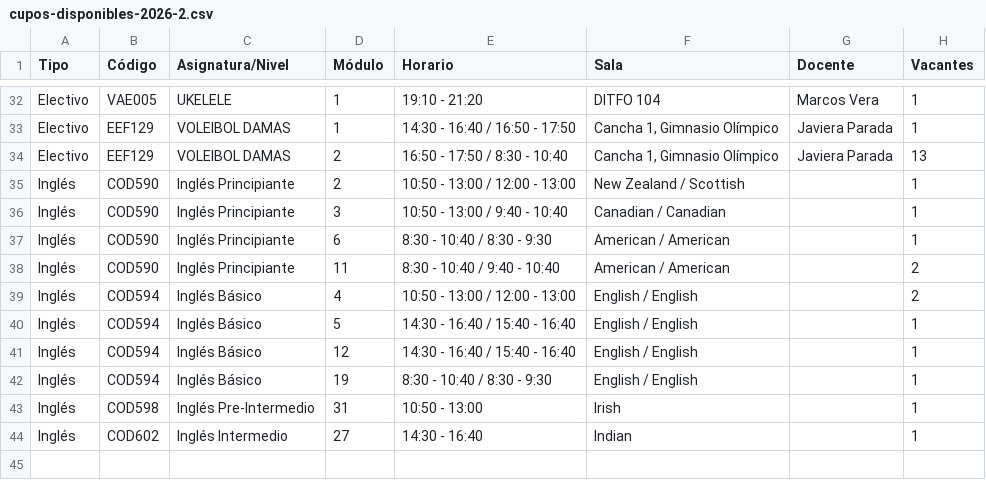
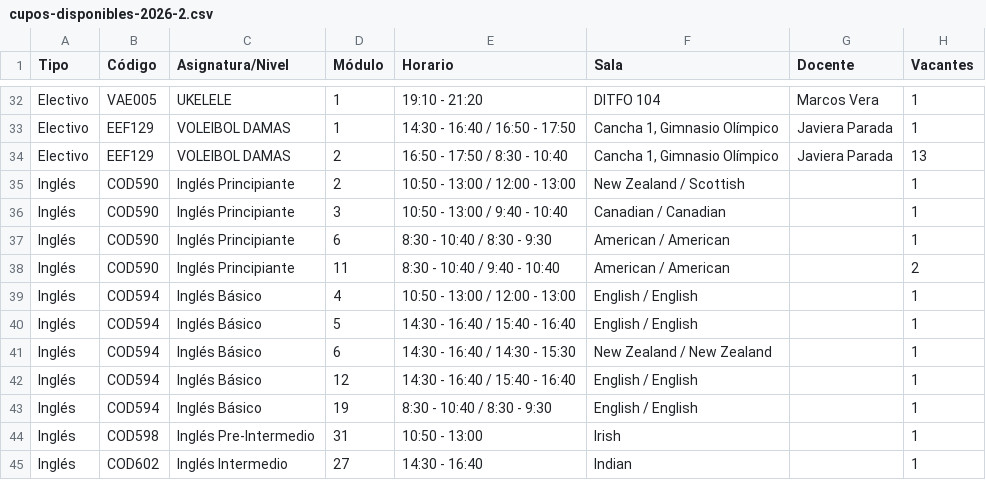
Before and after one commit to felipeopazo-ufro/cupos-ufro, a CSV file: cupos-disponibles-2026-2.csv, drawn as a sheet; only a part is shown, gaps mark what is left out.

```diff
--- a/cupos-disponibles-2026-2.csv
+++ b/cupos-disponibles-2026-2.csv
@@ -38,4 +38,5 @@
 "Inglés";"COD590";"Inglés Principiante";"11";"8:30 - 10:40 / 9:40 - 10:40";"American / American";"";"2"
-"Inglés";"COD594";"Inglés Básico";"4";"10:50 - 13:00 / 12:00 - 13:00";"English / English";"";"2"
+"Inglés";"COD594";"Inglés Básico";"4";"10:50 - 13:00 / 12:00 - 13:00";"English / English";"";"1"
 "Inglés";"COD594";"Inglés Básico";"5";"14:30 - 16:40 / 15:40 - 16:40";"English / English";"";"1"
+"Inglés";"COD594";"Inglés Básico";"6";"14:30 - 16:40 / 14:30 - 15:30";"New Zealand / New Zealand";"";"1"
 "Inglés";"COD594";"Inglés Básico";"12";"14:30 - 16:40 / 15:40 - 16:40";"English / English";"";"1"
```
Also changed, not shown: 1 other file.
